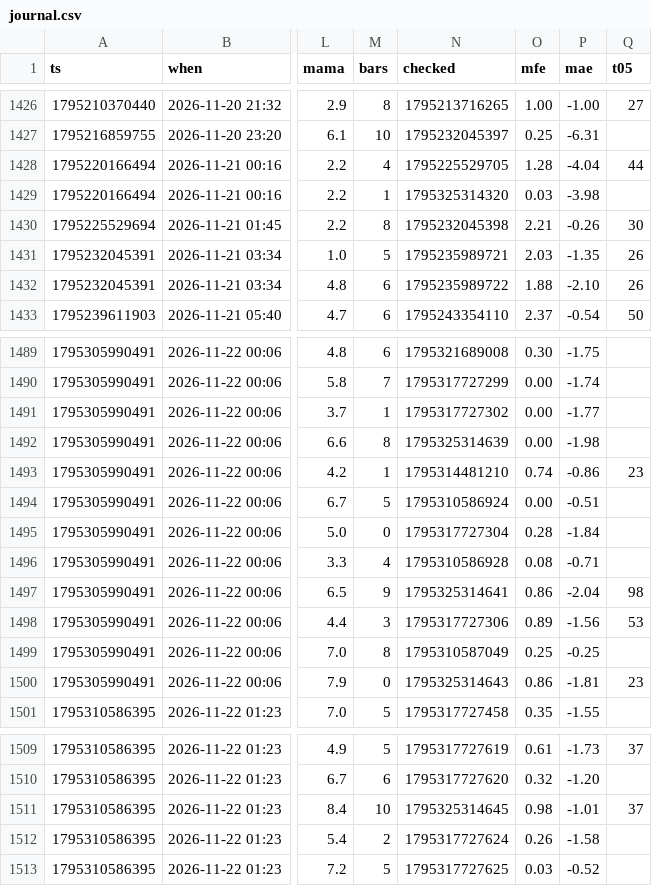
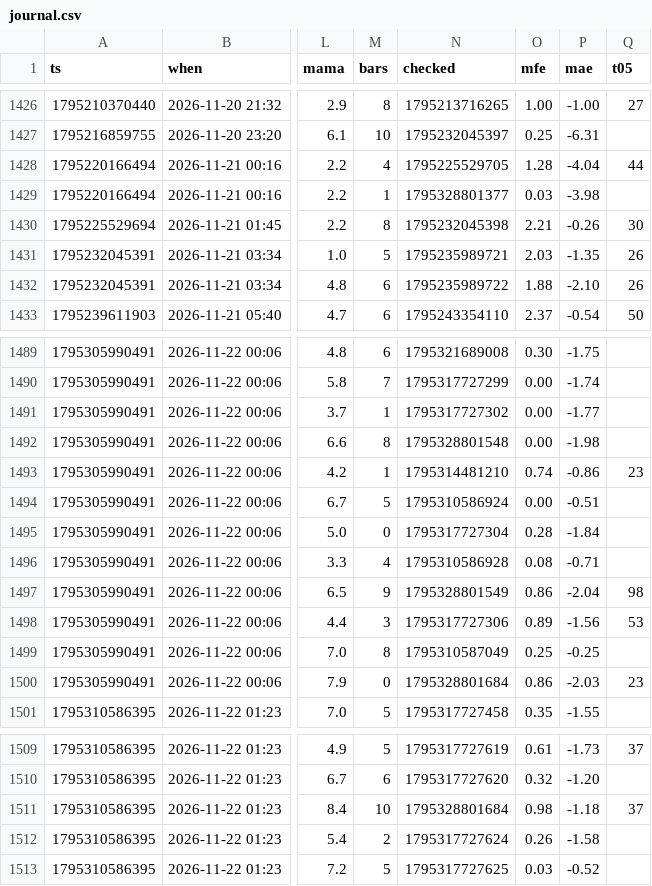
Before and after one commit to b3abderrahmane-lgtm/wissam, a CSV file: journal.csv, drawn as a sheet; only a part is shown, gaps mark what is left out; the diff covers the shown part only; the diff names each change by its address in the sheet, - before the commit and + after, or states it on an @@ line.

```diff
--- a/journal.csv
+++ b/journal.csv
-N1429 (checked): 1795325314320
+N1429 (checked): 1795328801377
-N1492 (checked): 1795325314639
+N1492 (checked): 1795328801548
-N1497 (checked): 1795325314641
+N1497 (checked): 1795328801549
-N1500 (checked): 1795325314643
+N1500 (checked): 1795328801684
-P1500 (mae): -1.81
+P1500 (mae): -2.03
-N1511 (checked): 1795325314645
+N1511 (checked): 1795328801684
-P1511 (mae): -1.01
+P1511 (mae): -1.18
```
Also changed, not shown: 3 added rows and 55 edited cells elsewhere in this file.
